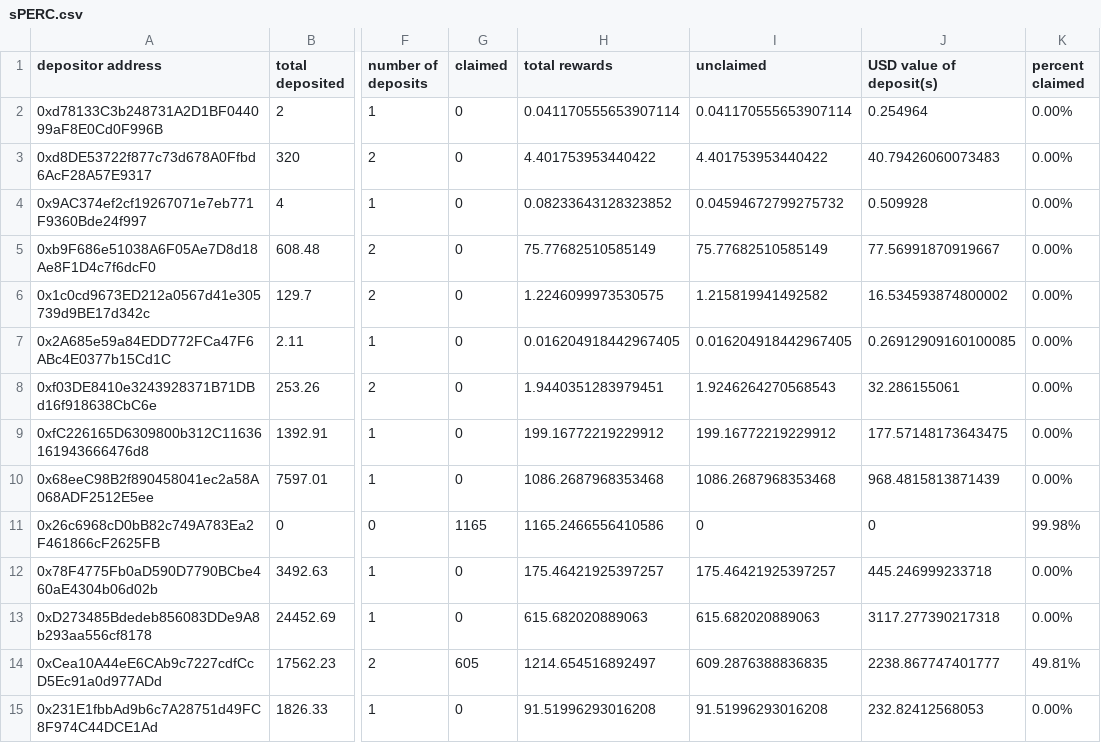
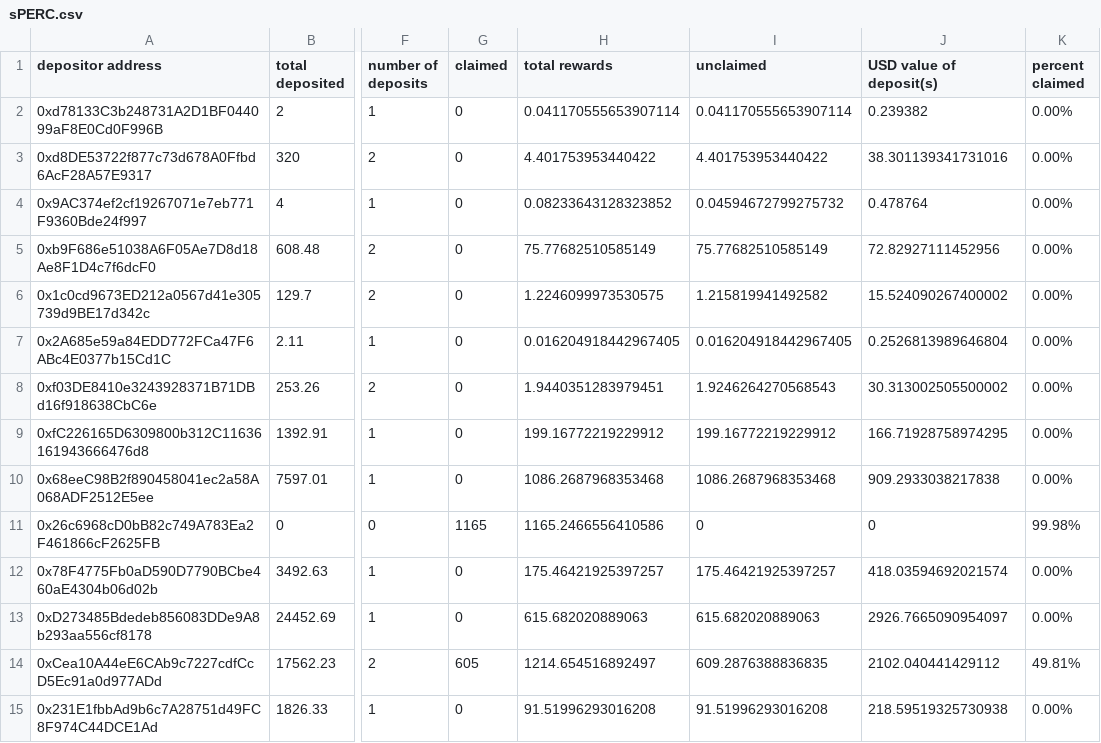
Before and after one commit to Periondao/staker-analysis, a CSV file: sheets/sPERC.csv, drawn as a sheet; only a part is shown, gaps mark what is left out; the diff covers the shown part only; the diff names each change by its address in the sheet, - before the commit and + after, or states it on an @@ line.

```diff
--- a/sheets/sPERC.csv
+++ b/sheets/sPERC.csv
-J2 (USD value of deposit(s)): 0.254964
+J2 (USD value of deposit(s)): 0.239382
-J3 (USD value of deposit(s)): 40.79426060073483
+J3 (USD value of deposit(s)): 38.301139341731016
-J4 (USD value of deposit(s)): 0.509928
+J4 (USD value of deposit(s)): 0.478764
-J5 (USD value of deposit(s)): 77.56991870919667
+J5 (USD value of deposit(s)): 72.82927111452956
-J6 (USD value of deposit(s)): 16.534593874800002
+J6 (USD value of deposit(s)): 15.524090267400002
-J7 (USD value of deposit(s)): 0.26912909160100085
+J7 (USD value of deposit(s)): 0.2526813989646804
-J8 (USD value of deposit(s)): 32.286155061
+J8 (USD value of deposit(s)): 30.313002505500002
-J9 (USD value of deposit(s)): 177.57148173643475
+J9 (USD value of deposit(s)): 166.71928758974295
-J10 (USD value of deposit(s)): 968.4815813871439
+J10 (USD value of deposit(s)): 909.2933038217838
-J12 (USD value of deposit(s)): 445.246999233718
+J12 (USD value of deposit(s)): 418.03594692021574
-J13 (USD value of deposit(s)): 3117.277390217318
+J13 (USD value of deposit(s)): 2926.7665090954097
-J14 (USD value of deposit(s)): 2238.867747401777
+J14 (USD value of deposit(s)): 2102.040441429112
-J15 (USD value of deposit(s)): 232.82412568053
+J15 (USD value of deposit(s)): 218.59519325730938
```
Also changed, not shown: 53 edited cells elsewhere in this file, sheets/sLPERC.csv.
